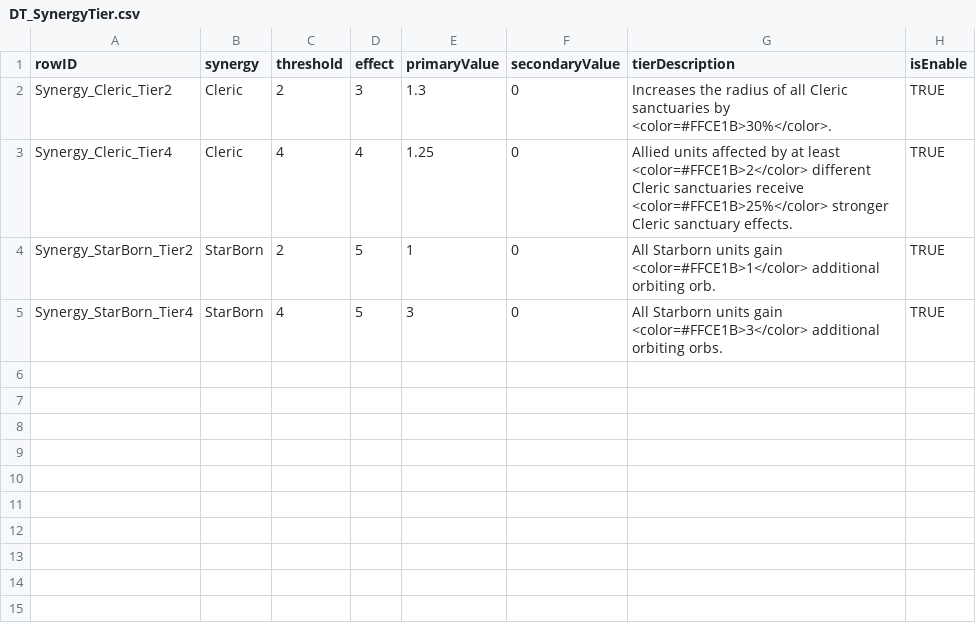
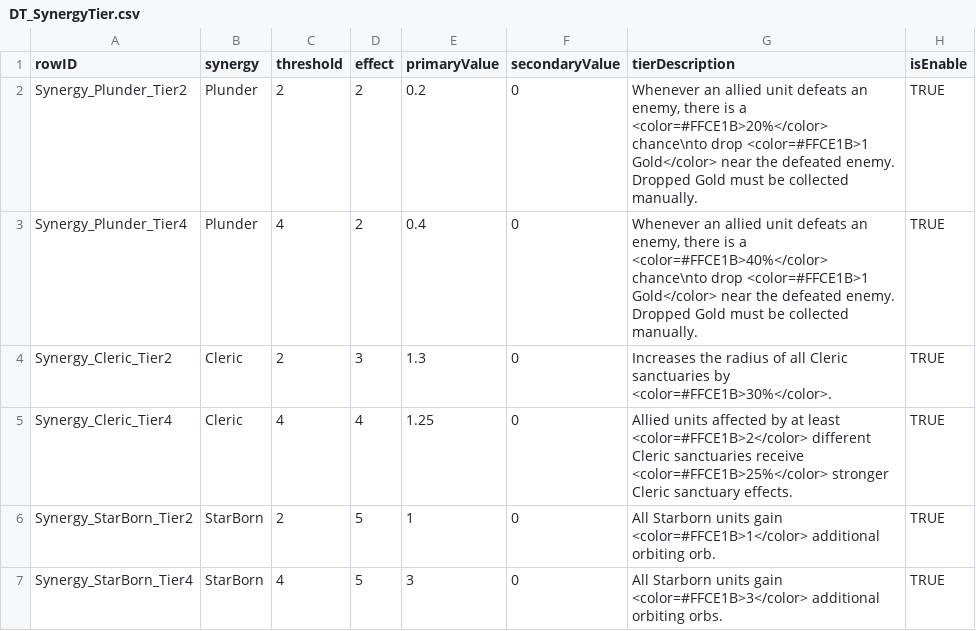
Before and after one commit to jxng-min/PNTD, a CSV file: Assets/Resources/DataTables/Lobby/DT_SynergyTier.csv, drawn as a sheet.

Commit message:
feat: Plunder Class 추가

```diff
--- a/Assets/Resources/DataTables/Lobby/DT_SynergyTier.csv
+++ b/Assets/Resources/DataTables/Lobby/DT_SynergyTier.csv
@@ -1,2 +1,4 @@
 rowID,synergy,threshold,effect,primaryValue,secondaryValue,tierDescription,isEnable
+Synergy_Plunder_Tier2,Plunder,2,2,0.2,0,"Whenever an allied unit defeats an enemy, there is a <color=#FFCE1B>20%</color> chance\nto drop <color=#FFCE1B>1 Gold</color> near the defeated enemy. Dropped Gold must be collected manually.",TRUE
+Synergy_Plunder_Tier4,Plunder,4,2,0.4,0,"Whenever an allied unit defeats an enemy, there is a <color=#FFCE1B>40%</color> chance\nto drop <color=#FFCE1B>1 Gold</color> near the defeated enemy. Dropped Gold must be collected manually.",TRUE
 Synergy_Cleric_Tier2,Cleric,2,3,1.3,0,Increases the radius of all Cleric sanctuaries by <color=#FFCE1B>30%</color>.,TRUE
```
Also changed, not shown: Assets/Resources/DataTables/Global/DT_Tooltip.csv, Assets/Resources/DataTables/Hero/DT_HeroAttack.csv, 25 other files.
